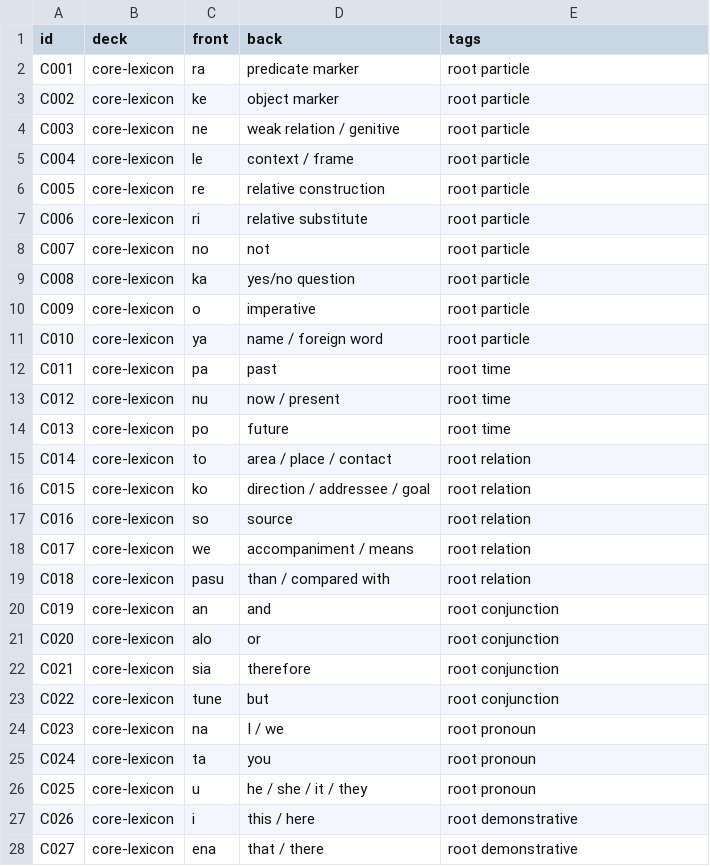
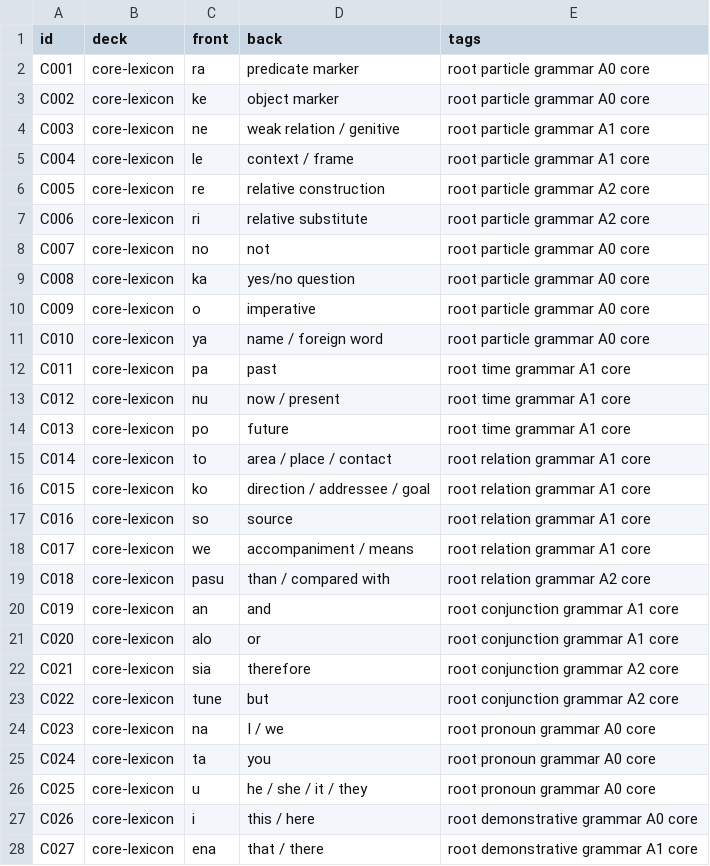
Before and after one commit to SilentEchoMain/Aru, a TSV file: FLASHCARDS.tsv, drawn as a sheet; only a part is shown; the diff covers the shown part only.

```diff
--- a/FLASHCARDS.tsv
+++ b/FLASHCARDS.tsv
@@ -1,28 +1,28 @@
 id	deck	front	back	tags
-C001	core-lexicon	ra	predicate marker	root particle
-C002	core-lexicon	ke	object marker	root particle
-C003	core-lexicon	ne	weak relation / genitive	root particle
-C004	core-lexicon	le	context / frame	root particle
-C005	core-lexicon	re	relative construction	root particle
-C006	core-lexicon	ri	relative substitute	root particle
-C007	core-lexicon	no	not	root particle
-C008	core-lexicon	ka	yes/no question	root particle
-C009	core-lexicon	o	imperative	root particle
-C010	core-lexicon	ya	name / foreign word	root particle
-C011	core-lexicon	pa	past	root time
-C012	core-lexicon	nu	now / present	root time
-C013	core-lexicon	po	future	root time
-C014	core-lexicon	to	area / place / contact	root relation
-C015	core-lexicon	ko	direction / addressee / goal	root relation
-C016	core-lexicon	so	source	root relation
-C017	core-lexicon	we	accompaniment / means	root relation
-C018	core-lexicon	pasu	than / compared with	root relation
-C019	core-lexicon	an	and	root conjunction
-C020	core-lexicon	alo	or	root conjunction
-C021	core-lexicon	sia	therefore	root conjunction
-C022	core-lexicon	tune	but	root conjunction
-C023	core-lexicon	na	I / we	root pronoun
-C024	core-lexicon	ta	you	root pronoun
-C025	core-lexicon	u	he / she / it / they	root pronoun
-C026	core-lexicon	i	this / here	root demonstrative
-C027	core-lexicon	ena	that / there	root demonstrative
+C001	core-lexicon	ra	predicate marker	root particle grammar A0 core
+C002	core-lexicon	ke	object marker	root particle grammar A0 core
+C003	core-lexicon	ne	weak relation / genitive	root particle grammar A1 core
+C004	core-lexicon	le	context / frame	root particle grammar A1 core
+C005	core-lexicon	re	relative construction	root particle grammar A2 core
+C006	core-lexicon	ri	relative substitute	root particle grammar A2 core
+C007	core-lexicon	no	not	root particle grammar A0 core
+C008	core-lexicon	ka	yes/no question	root particle grammar A0 core
+C009	core-lexicon	o	imperative	root particle grammar A0 core
+C010	core-lexicon	ya	name / foreign word	root particle grammar A0 core
+C011	core-lexicon	pa	past	root time grammar A1 core
+C012	core-lexicon	nu	now / present	root time grammar A1 core
+C013	core-lexicon	po	future	root time grammar A1 core
+C014	core-lexicon	to	area / place / contact	root relation grammar A1 core
+C015	core-lexicon	ko	direction / addressee / goal	root relation grammar A1 core
+C016	core-lexicon	so	source	root relation grammar A1 core
+C017	core-lexicon	we	accompaniment / means	root relation grammar A1 core
+C018	core-lexicon	pasu	than / compared with	root relation grammar A2 core
+C019	core-lexicon	an	and	root conjunction grammar A1 core
+C020	core-lexicon	alo	or	root conjunction grammar A1 core
+C021	core-lexicon	sia	therefore	root conjunction grammar A2 core
+C022	core-lexicon	tune	but	root conjunction grammar A2 core
+C023	core-lexicon	na	I / we	root pronoun grammar A0 core
+C024	core-lexicon	ta	you	root pronoun grammar A0 core
+C025	core-lexicon	u	he / she / it / they	root pronoun grammar A0 core
+C026	core-lexicon	i	this / here	root demonstrative grammar A0 core
+C027	core-lexicon	ena	that / there	root demonstrative grammar A1 core
```
Also changed, not shown: 130 edited cells elsewhere in this file, LEXICON.tsv, 14 other files.
